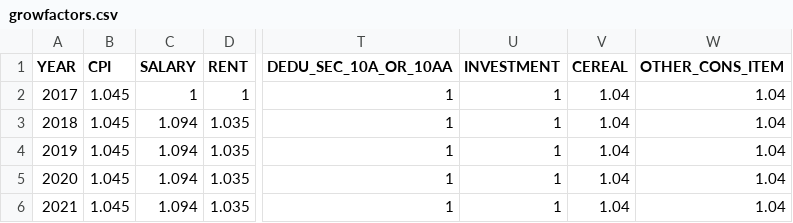
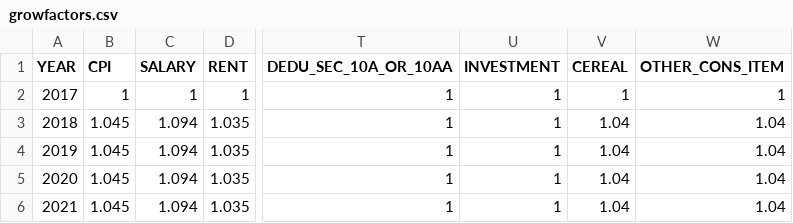
Before and after one commit to TPRU-India/taxcalc, a CSV file: taxcalc/growfactors.csv, drawn as a sheet; only a part is shown, gaps mark what is left out; the diff names each change by its address in the sheet, - before the commit and + after, or states it on an @@ line.

```diff
--- a/taxcalc/growfactors.csv
+++ b/taxcalc/growfactors.csv
-B2 (CPI): 1.045
+B2 (CPI): 1
-V2 (CEREAL): 1.04
+V2 (CEREAL): 1
-W2 (OTHER_CONS_ITEM): 1.04
+W2 (OTHER_CONS_ITEM): 1
```
Also changed, not shown: 13 other files.
